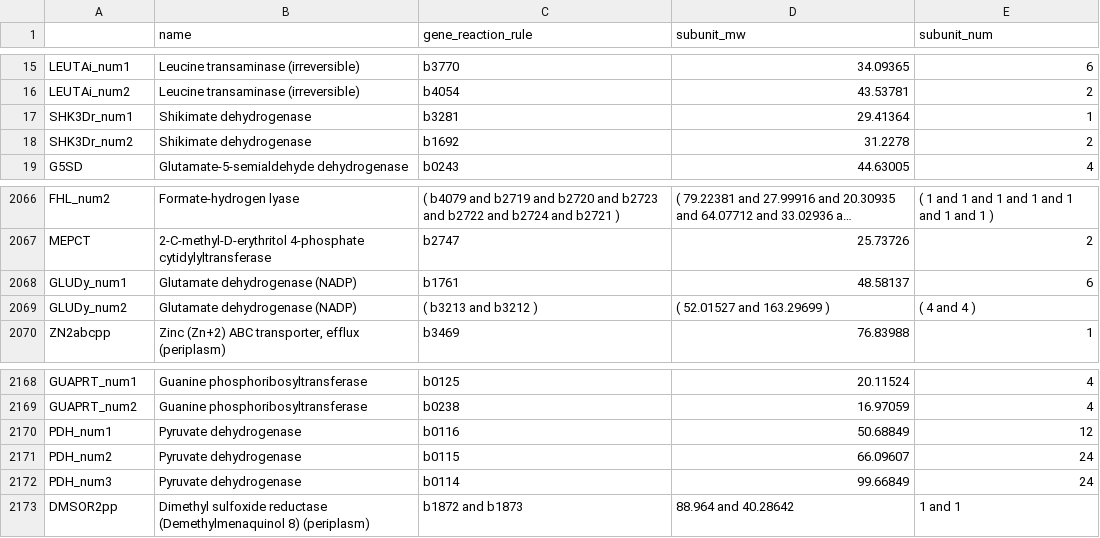
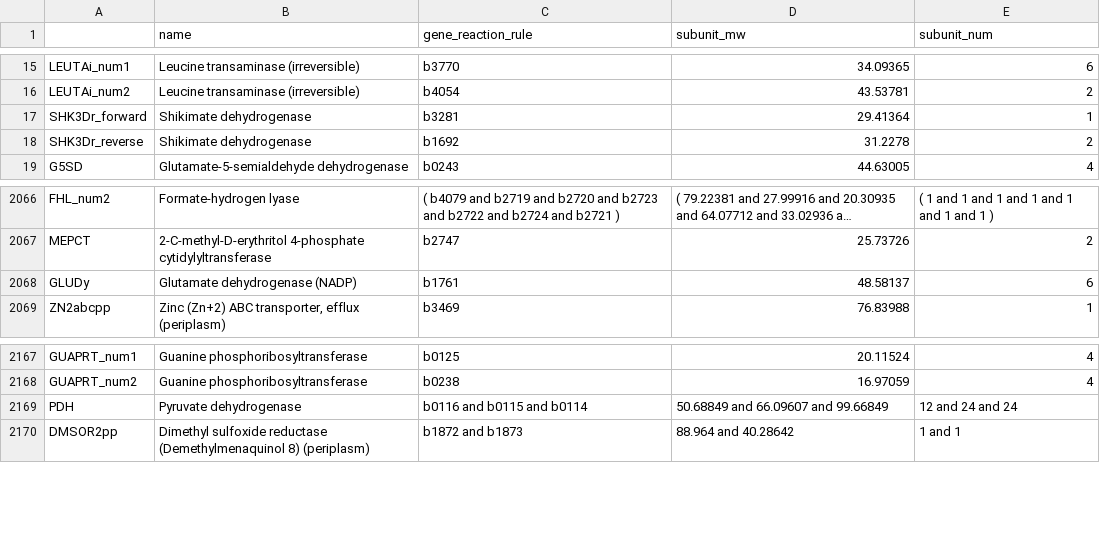
Before and after one commit to maozhitao/ECMpy, a CSV file: data/reaction_gene_subunit_MW.csv, drawn as a sheet; only a part is shown, gaps mark what is left out; long unchanged cells end in …; removed rows and columns are numbered as before the commit, all else as after; the diff names each change by its address in the sheet, - before the commit and + after, or states it on an @@ line.

```diff
--- a/data/reaction_gene_subunit_MW.csv
+++ b/data/reaction_gene_subunit_MW.csv
-A17: SHK3Dr_num1
+A17: SHK3Dr_forward
-A18: SHK3Dr_num2
+A18: SHK3Dr_reverse
-A2068: GLUDy_num1
+A2068: GLUDy
-row 2069: GLUDy_num2 | Glutamate dehydrogenase (NADP) | ( b3213 and b3212 ) | ( 52.01527 and 163.29699 ) | ( 4 and 4 )
-row 2170: PDH_num1 | Pyruvate dehydrogenase | b0116 | 50.68849 | 12
-row 2171: PDH_num2 | Pyruvate dehydrogenase | b0115 | 66.09607 | 24
-row 2172: PDH_num3 | Pyruvate dehydrogenase | b0114 | 99.66849 | 24
+row 2169: PDH | Pyruvate dehydrogenase | b0116 and b0115 and b0114 | 50.68849 and 66.09607 and 99.66849 | 12 and 24 and 24
```
Also changed, not shown: analysis/pfba_overflow_result.csv, 50 other files.
